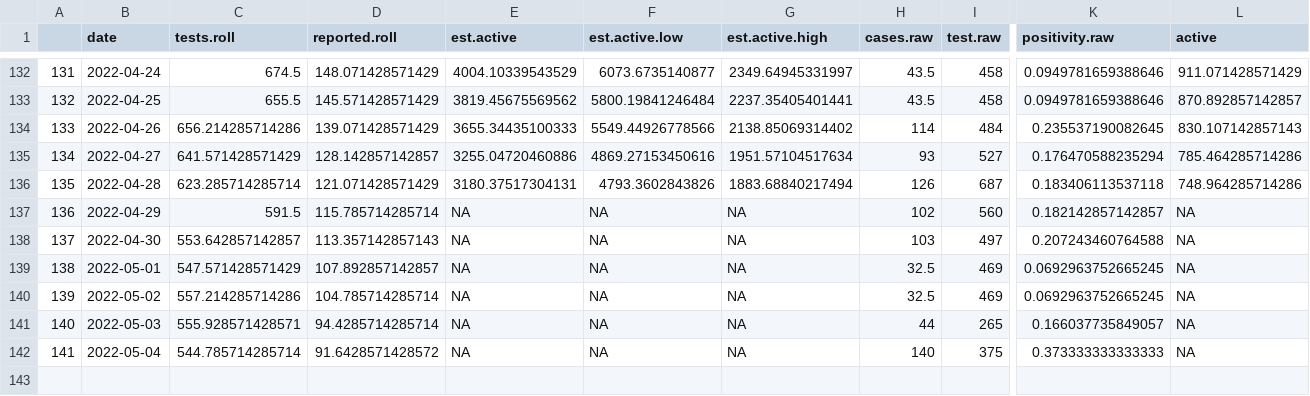
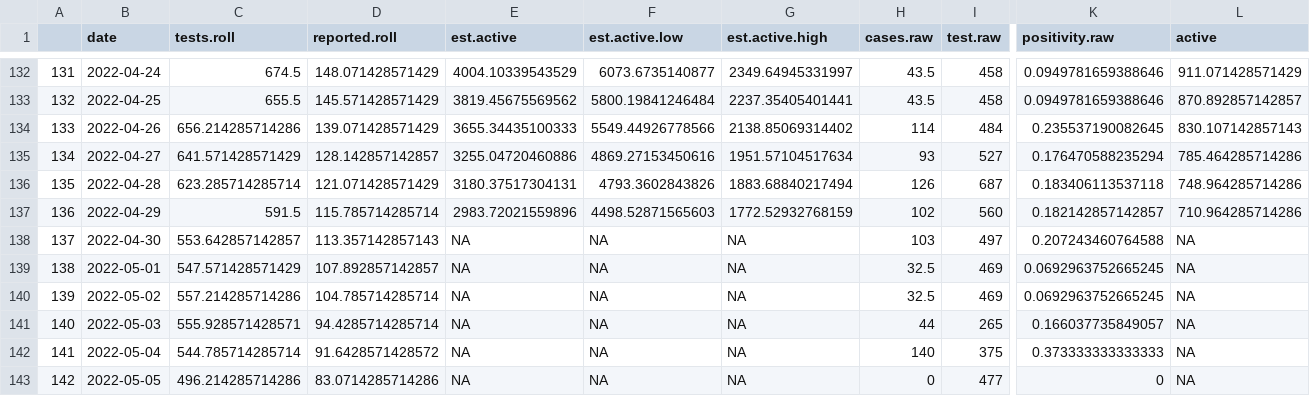
Before and after one commit to ahurford/NL-public-COVID-data, a CSV file: estimated.active.csv, drawn as a sheet; only a part is shown, gaps mark what is left out; rows hold the shown columns only; the diff names each change by its address in the sheet, - before the commit and + after, or states it on an @@ line.

Commit message:
Update estimated.active.csv

```diff
--- a/estimated.active.csv
+++ b/estimated.active.csv
-E137 (est.active): NA
+E137 (est.active): 2983.72021559896
-F137 (est.active.low): NA
+F137 (est.active.low): 4498.52871565603
-G137 (est.active.high): NA
+G137 (est.active.high): 1772.52932768159
-L137 (active): NA
+L137 (active): 710.964285714286
+row 143: 142 | 2022-05-05 | 496.214285714286 | 83.0714285714286 | NA | NA | NA | 0 | 477 | 0 | NA
```
